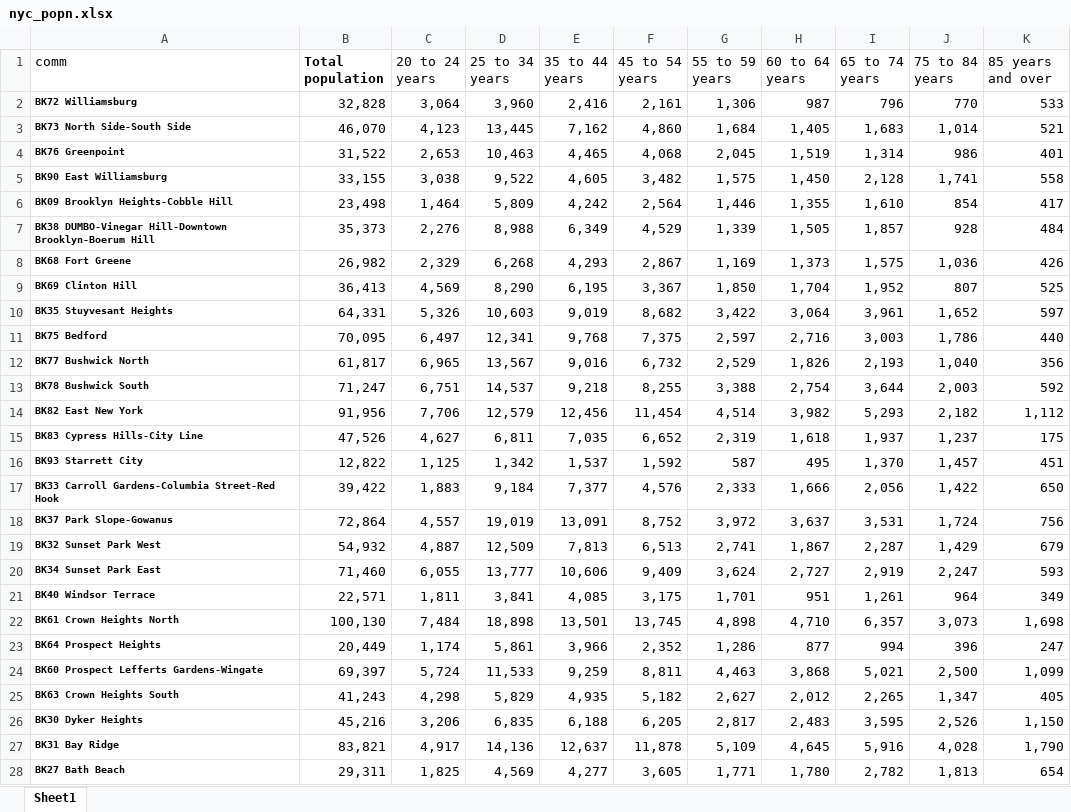
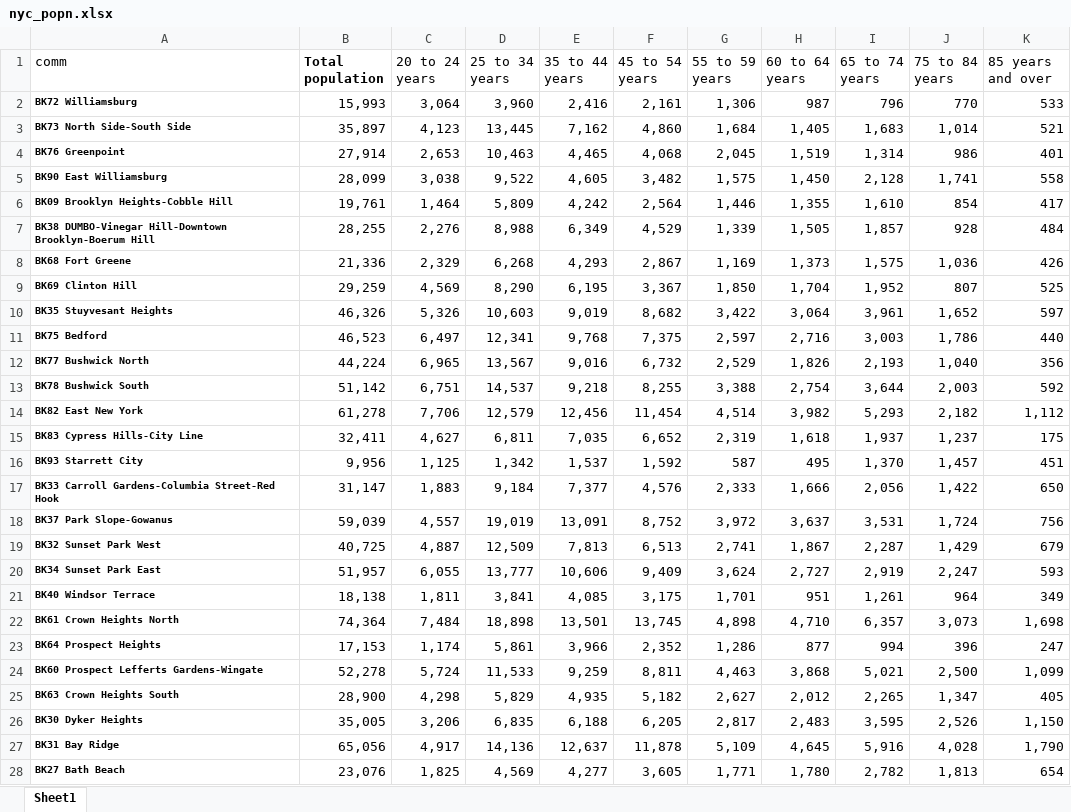
Before and after one commit to henryrcho/realtor-insights, an Excel workbook: Personal_Fit_Model/nyc_popn.xlsx, sheet Sheet1, drawn as a sheet; only a part is shown; values as stored, in another font and other column widths than the file's, no borders; the diff covers the shown part only; the diff names each change by its address in the sheet, - before the commit and + after, or states it on an @@ line.

Commit message:
edited excel files

```diff
--- a/Personal_Fit_Model/nyc_popn.xlsx (sheet Sheet1)
+++ b/Personal_Fit_Model/nyc_popn.xlsx (sheet Sheet1)
-B2 (Total population): 32,828
+B2 (Total population): 15,993
-B3 (Total population): 46,070
+B3 (Total population): 35,897
-B4 (Total population): 31,522
+B4 (Total population): 27,914
-B5 (Total population): 33,155
+B5 (Total population): 28,099
-B6 (Total population): 23,498
+B6 (Total population): 19,761
-B7 (Total population): 35,373
+B7 (Total population): 28,255
-B8 (Total population): 26,982
+B8 (Total population): 21,336
-B9 (Total population): 36,413
+B9 (Total population): 29,259
-B10 (Total population): 64,331
+B10 (Total population): 46,326
-B11 (Total population): 70,095
+B11 (Total population): 46,523
-B12 (Total population): 61,817
+B12 (Total population): 44,224
-B13 (Total population): 71,247
+B13 (Total population): 51,142
-B14 (Total population): 91,956
+B14 (Total population): 61,278
-B15 (Total population): 47,526
+B15 (Total population): 32,411
-B16 (Total population): 12,822
+B16 (Total population): 9,956
-B17 (Total population): 39,422
+B17 (Total population): 31,147
-B18 (Total population): 72,864
+B18 (Total population): 59,039
-B19 (Total population): 54,932
+B19 (Total population): 40,725
-B20 (Total population): 71,460
+B20 (Total population): 51,957
-B21 (Total population): 22,571
+B21 (Total population): 18,138
-B22 (Total population): 100,130
+B22 (Total population): 74,364
-B23 (Total population): 20,449
+B23 (Total population): 17,153
-B24 (Total population): 69,397
+B24 (Total population): 52,278
-B25 (Total population): 41,243
+B25 (Total population): 28,900
-B26 (Total population): 45,216
+B26 (Total population): 35,005
-B27 (Total population): 83,821
+B27 (Total population): 65,056
-B28 (Total population): 29,311
+B28 (Total population): 23,076
```
Also changed, not shown: 161 edited cells elsewhere in this sheet, Personal_Fit_Model/nyc_bedroom.xlsx, Personal_Fit_Model/nyc_empind.xlsx, 7 other files.
